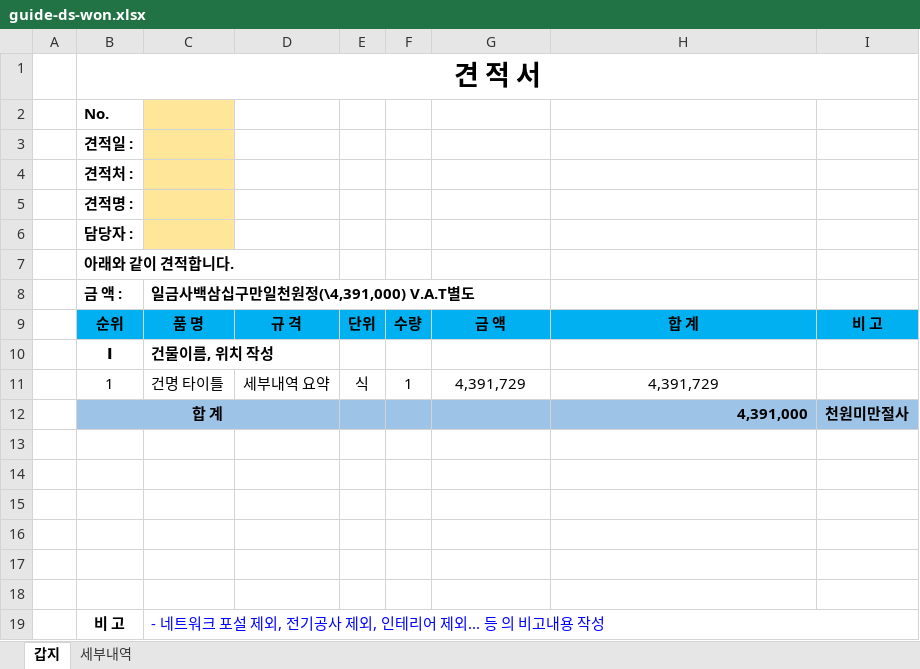
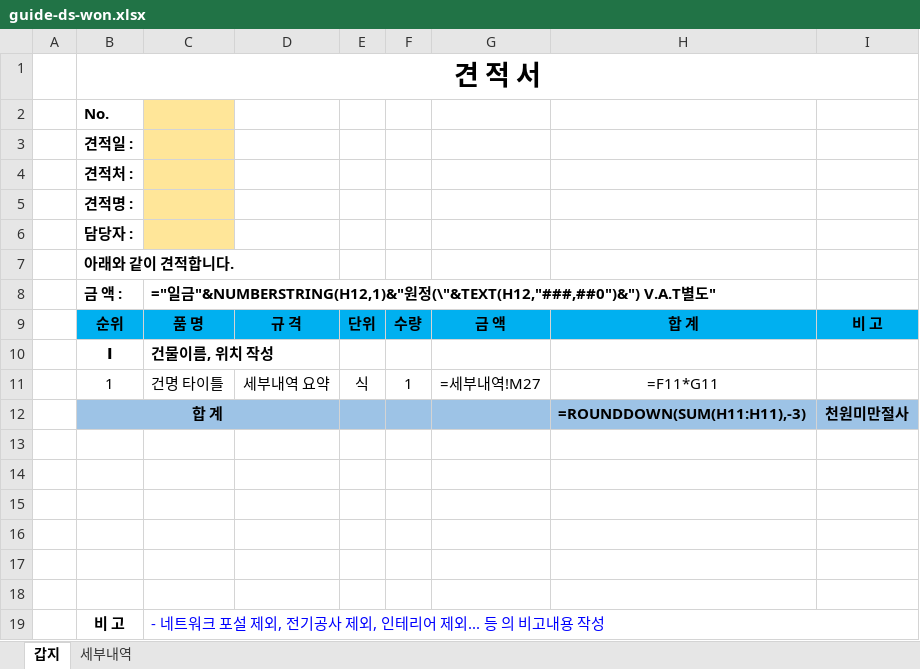
Before and after one commit to hkkim0454/AV-CPQ, an Excel workbook: templates/sanitized/guide-ds-won.xlsx, sheet 갑지, drawn as a sheet; values as stored, in another font and other column widths than the file's, no borders; formulas without a stored value are shown as written; charts and pictures and conditional formats not drawn; the diff names each change by its address in the sheet, - before the commit and + after, or states it on an @@ line.

```diff
--- a/templates/sanitized/guide-ds-won.xlsx (sheet 갑지)
+++ b/templates/sanitized/guide-ds-won.xlsx (sheet 갑지)
-C8: 일금사백삼십구만일천원정(\4,391,000) V.A.T별도
+C8: ="일금"&NUMBERSTRING(H12,1)&"원정(\"&TEXT(H12,"###,##0")&") V.A.T별도"
-G11: 4,391,729
+G11: =세부내역!M27
-H11: 4,391,729
+H11: =F11*G11
-H12: 4,391,000
+H12: =ROUNDDOWN(SUM(H11:H11),-3)
```
Also changed, not shown: sheet 세부내역, templates/sanitized/guide-ds.xlsx, templates/sanitized/guide-pumsem.xlsx, 5 other files.
